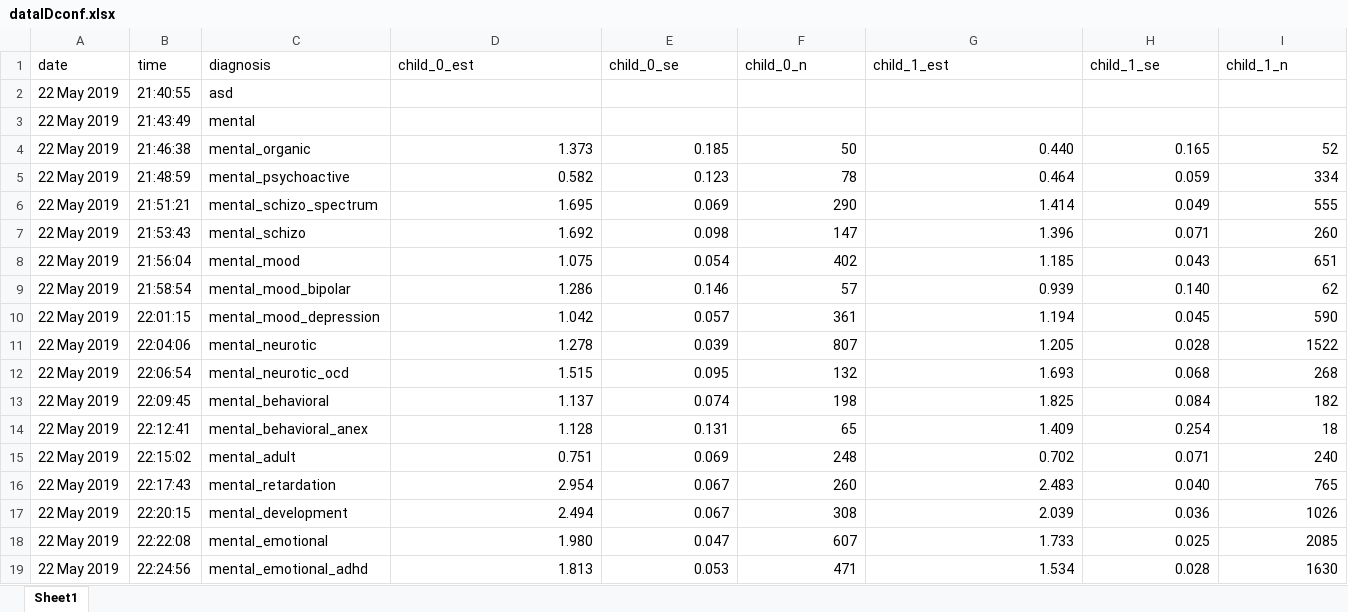
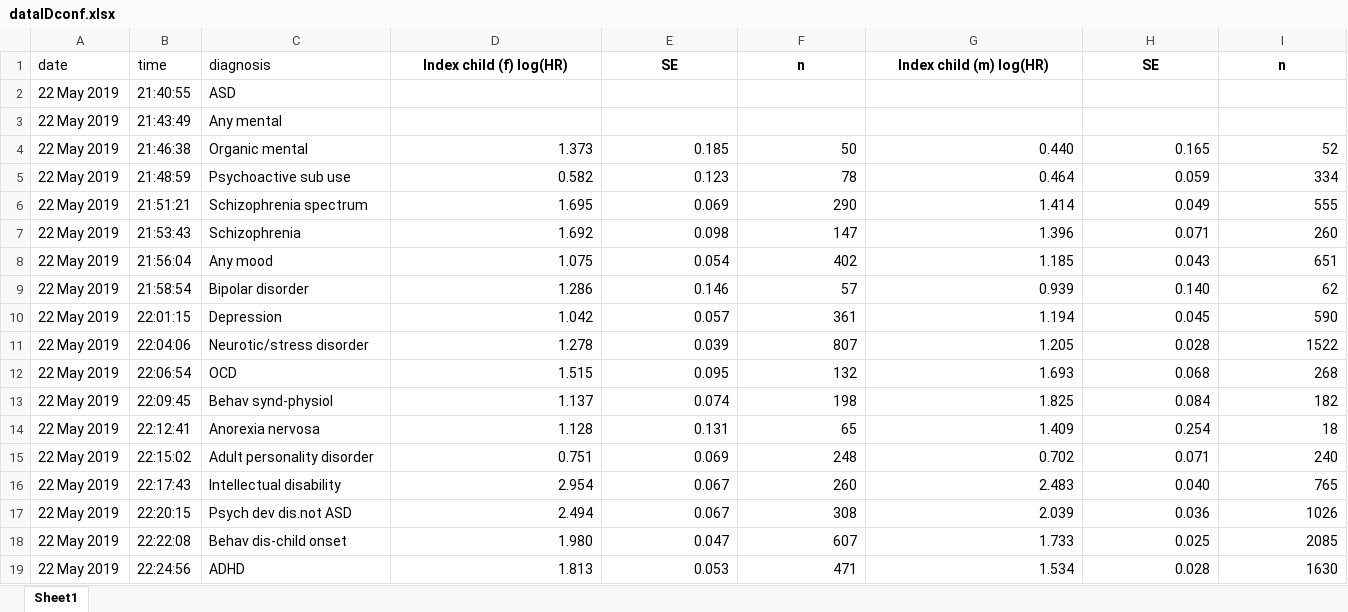
Before and after one commit to R-Computing-Lab/ATLAScode, an Excel workbook: Atlas application All heatmaps ver2/data/dataIDconf.xlsx, sheet Sheet1, drawn as a sheet; only a part is shown; values as stored, in another font and other column widths than the file's, no borders; the diff covers the shown part only; the diff names each change by its address in the sheet, - before the commit and + after, or states it on an @@ line.

```diff
--- a/Atlas application All heatmaps ver2/data/dataIDconf.xlsx (sheet Sheet1)
+++ b/Atlas application All heatmaps ver2/data/dataIDconf.xlsx (sheet Sheet1)
-D1: child_0_est
+D1: Index child (f) log(HR)
@@ D1:I1 bold: off → on, alignment: left → center @@
-E1: child_0_se
+E1: SE
-F1: child_0_n
+F1: n
-G1: child_1_est
+G1: Index child (m) log(HR)
-H1: child_1_se
+H1: SE
-I1: child_1_n
+I1: n
-C2: asd
+C2: ASD
-C3: mental
+C3: Any mental
-C4: mental_organic
+C4: Organic mental
-C5: mental_psychoactive
+C5: Psychoactive sub use
-C6: mental_schizo_spectrum
+C6: Schizophrenia spectrum
-C7: mental_schizo
+C7: Schizophrenia
-C8: mental_mood
+C8: Any mood
-C9: mental_mood_bipolar
+C9: Bipolar disorder
-C10: mental_mood_depression
+C10: Depression
-C11: mental_neurotic
+C11: Neurotic/stress disorder
-C12: mental_neurotic_ocd
+C12: OCD
-C13: mental_behavioral
+C13: Behav synd-physiol
-C14: mental_behavioral_anex
+C14: Anorexia nervosa
-C15: mental_adult
+C15: Adult personality disorder
-C16: mental_retardation
+C16: Intellectual disability
-C17: mental_development
+C17: Psych dev dis.not ASD
-C18: mental_emotional
+C18: Behav dis-child onset
-C19: mental_emotional_adhd
+C19: ADHD
```
Also changed, not shown: 134 edited cells and cell formats elsewhere in this sheet, Atlas application All heatmaps ver2/data/data.xlsx, Atlas application All heatmaps ver2/data/dataASDID.xlsx, 2 other files.
